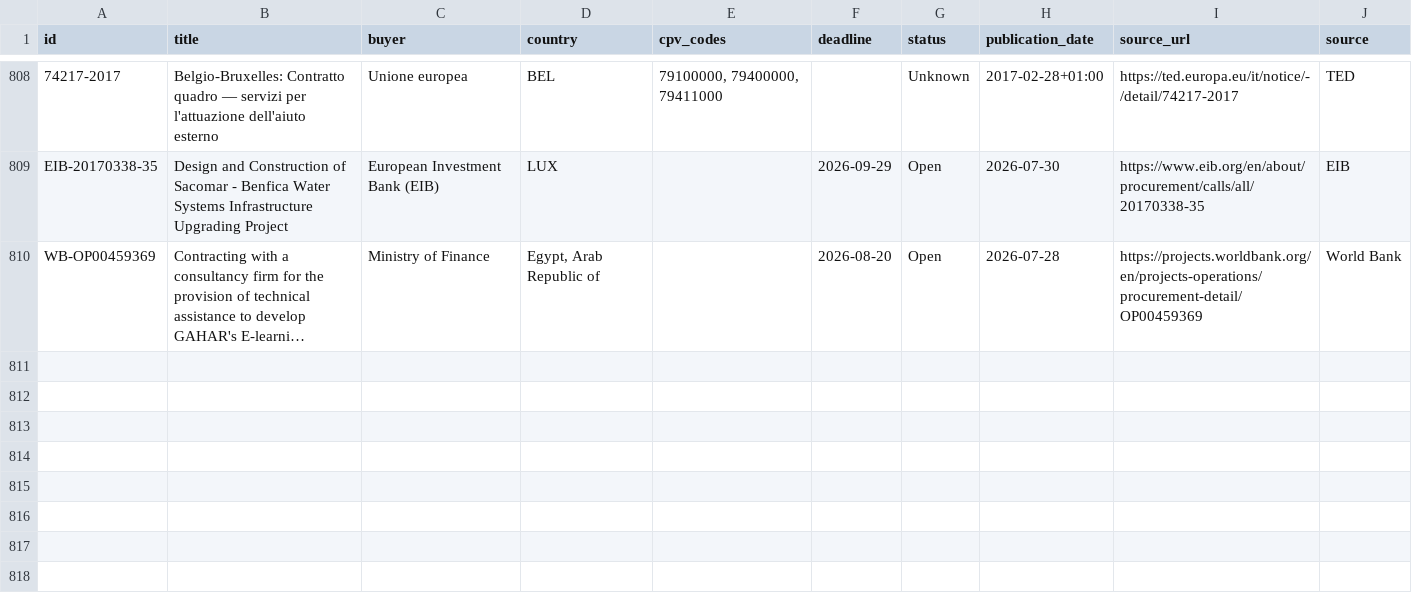
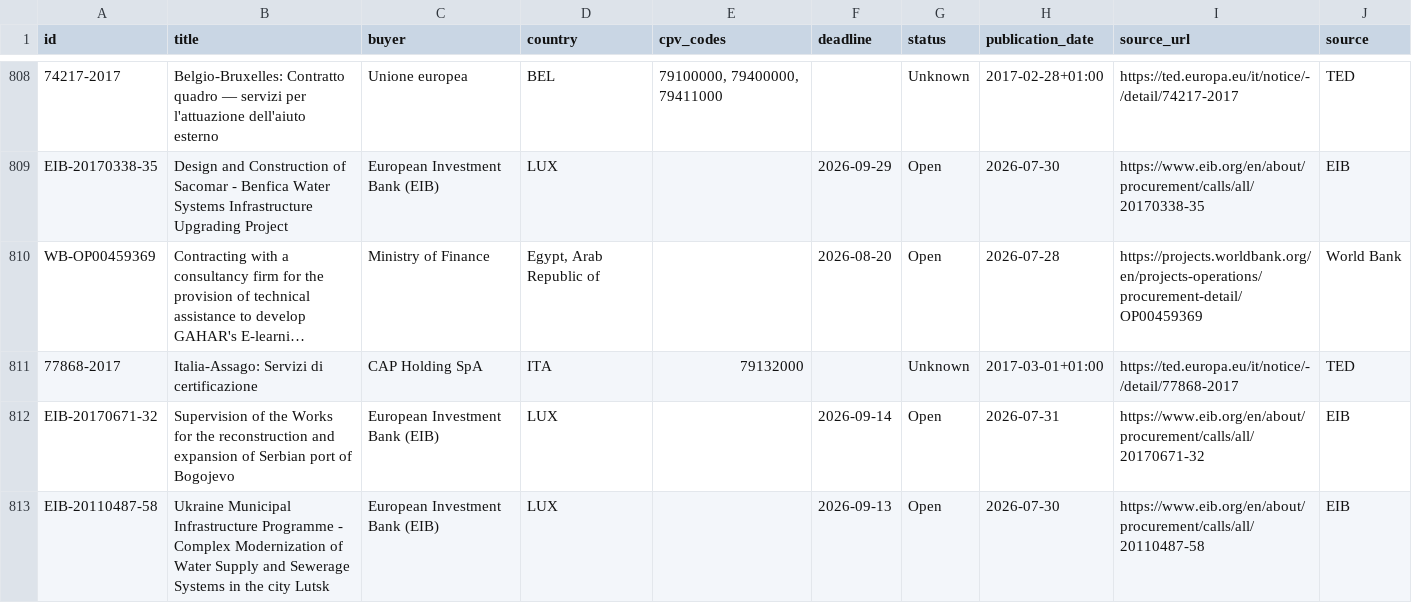
Before and after one commit to wodka2000/bei-tender-agent, a CSV file: output/tenders.csv, drawn as a sheet; only a part is shown, gaps mark what is left out; long unchanged cells end in …; the diff names each change by its address in the sheet, - before the commit and + after, or states it on an @@ line.

```diff
--- a/output/tenders.csv
+++ b/output/tenders.csv
+row 811: 77868-2017 | Italia-Assago: Servizi di certificazione | CAP Holding SpA | ITA | 79132000 |  | Unknown | 2017-03-01+01:00 | https://ted.europa.eu/it/notice/-/detail/77868-2017 | TED
+row 812: EIB-20170671-32 | Supervision of the Works for the reconstruction and expansion of Serbian port of Bogojevo | European Investment Bank (EIB) | LUX |  | 2026-09-14 | Open | 2026-07-31 | https://www.eib.org/en/about/procurement/calls/all/20170671-32 | EIB
+row 813: EIB-20110487-58 | Ukraine Municipal Infrastructure Programme - Complex Modernization of Water Supply and Sewerage Systems in the city Lutsk | European Investment Bank (EIB) | LUX |  | 2026-09-13 | Open | 2026-07-30 | https://www.eib.org/en/about/procurement/calls/all/20110487-58 | EIB
```
Also changed, not shown: 1 other file.
